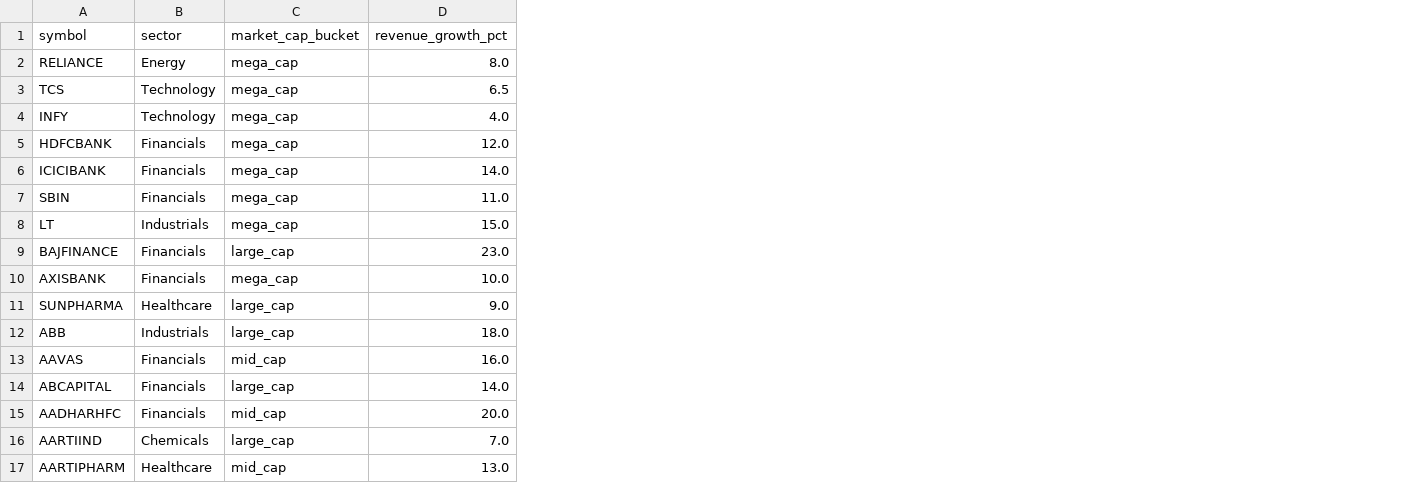
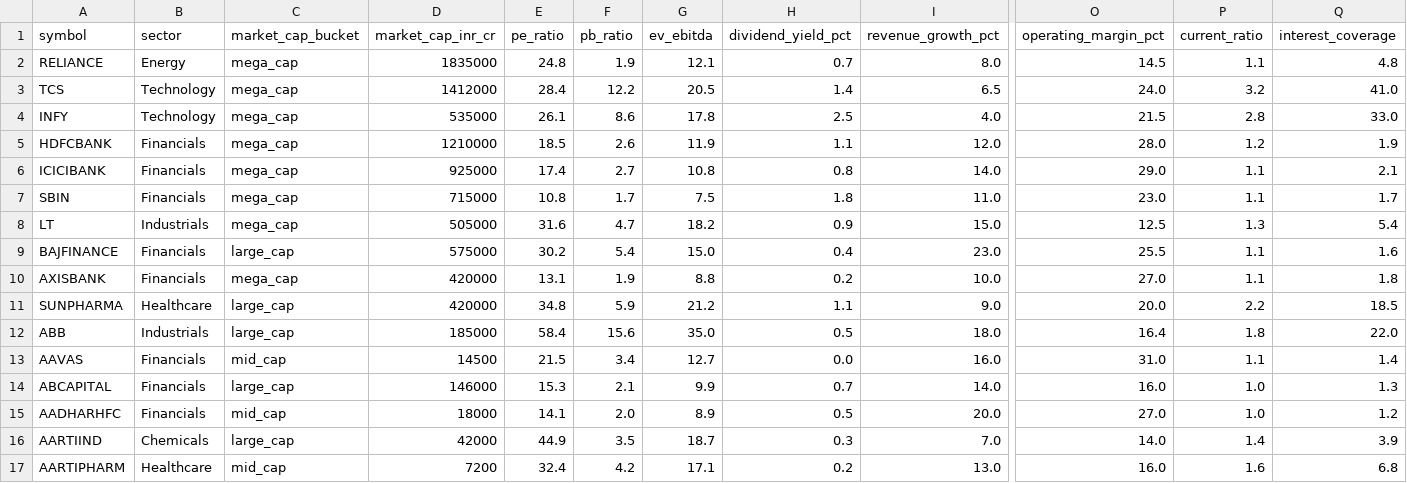
Before and after one commit to niithinlk-hub/indian_breakout_scanner, a CSV file: config/fundamentals.example.csv, drawn as a sheet; only a part is shown, gaps mark what is left out; the diff names each change by its address in the sheet, - before the commit and + after, or states it on an @@ line.

Commit message:
Separate technical and fundamental dashboard views

```diff
--- a/config/fundamentals.example.csv
+++ b/config/fundamentals.example.csv
+column D (market_cap_inr_cr), rows 2-17: 1835000 | 1412000 | 535000 | 1210000 | 925000 | 715000 | 505000 | 575000 | 420000 | 420000 | 185000 | 14500 | 146000 | 18000 | 42000 | 7200
+column E (pe_ratio), rows 2-17: 24.8 | 28.4 | 26.1 | 18.5 | 17.4 | 10.8 | 31.6 | 30.2 | 13.1 | 34.8 | 58.4 | 21.5 | 15.3 | 14.1 | 44.9 | 32.4
+column F (pb_ratio), rows 2-17: 1.9 | 12.2 | 8.6 | 2.6 | 2.7 | 1.7 | 4.7 | 5.4 | 1.9 | 5.9 | 15.6 | 3.4 | 2.1 | 2.0 | 3.5 | 4.2
+column G (ev_ebitda), rows 2-17: 12.1 | 20.5 | 17.8 | 11.9 | 10.8 | 7.5 | 18.2 | 15.0 | 8.8 | 21.2 | 35.0 | 12.7 | 9.9 | 8.9 | 18.7 | 17.1
+column H (dividend_yield_pct), rows 2-17: 0.7 | 1.4 | 2.5 | 1.1 | 0.8 | 1.8 | 0.9 | 0.4 | 0.2 | 1.1 | 0.5 | 0.0 | 0.7 | 0.5 | 0.3 | 0.2
+column O (operating_margin_pct), rows 2-17: 14.5 | 24.0 | 21.5 | 28.0 | 29.0 | 23.0 | 12.5 | 25.5 | 27.0 | 20.0 | 16.4 | 31.0 | 16.0 | 27.0 | 14.0 | 16.0
+column P (current_ratio), rows 2-17: 1.1 | 3.2 | 2.8 | 1.2 | 1.1 | 1.1 | 1.3 | 1.1 | 1.1 | 2.2 | 1.8 | 1.1 | 1.0 | 1.0 | 1.4 | 1.6
+column Q (interest_coverage), rows 2-17: 4.8 | 41.0 | 33.0 | 1.9 | 2.1 | 1.7 | 5.4 | 1.6 | 1.8 | 18.5 | 22.0 | 1.4 | 1.3 | 1.2 | 3.9 | 6.8
```
Also changed, not shown: 2 other files.
